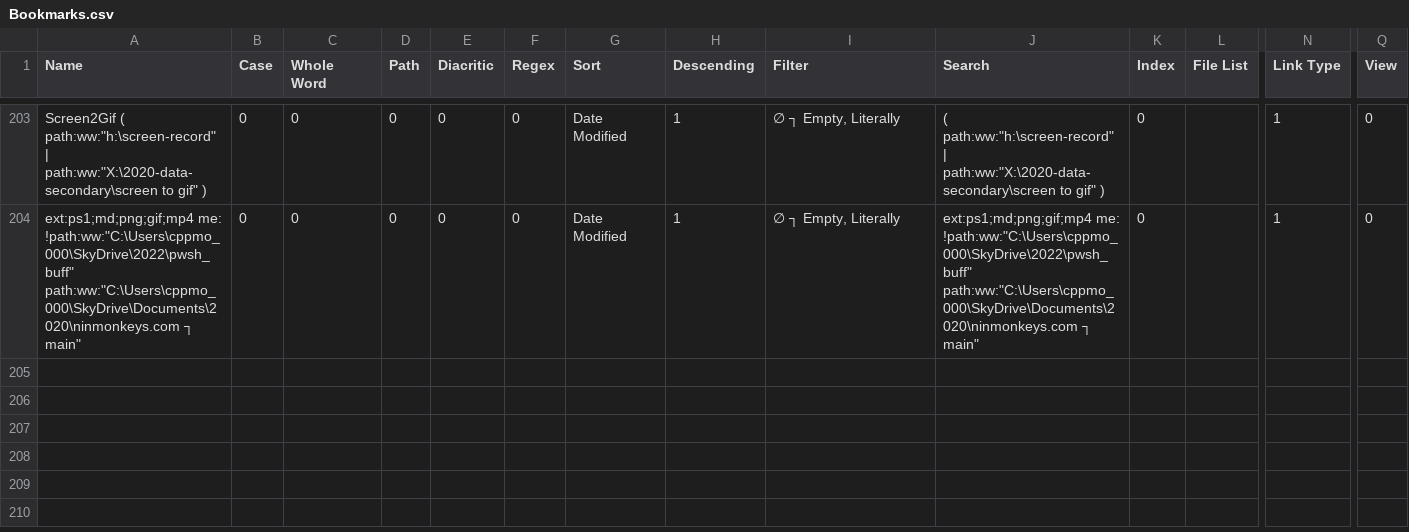
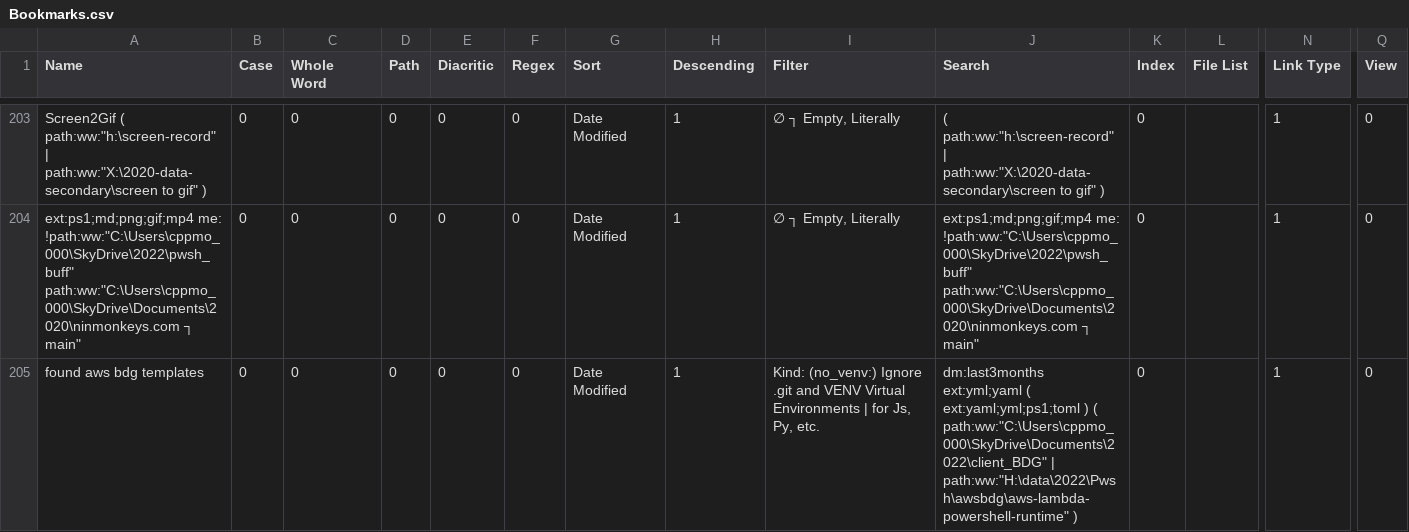
Before and after one commit to ninmonkey/dotfiles_git, a CSV file: everythingSearch/Bookmarks.csv, drawn as a sheet; only a part is shown, gaps mark what is left out; rows hold the shown columns only; the diff names each change by its address in the sheet, - before the commit and + after, or states it on an @@ line.

```diff
--- a/everythingSearch/Bookmarks.csv
+++ b/everythingSearch/Bookmarks.csv
+row 205: found aws bdg templates | 0 | 0 | 0 | 0 | 0 | Date Modified | 1 | Kind: (no_venv:) Ignore .git and VENV Virtual Environments | for Js, Py, etc. | dm:last3months ext:yml;yaml ( ext:yaml;yml;ps1;toml ) ( path:ww:"C:\Users\cppmo_000\SkyDrive\Documents\2022\client_BDG" | path:ww:"H:\data\2022\Pwsh\awsbdg\aws-lambda-powershell-runtime" ) | 0 |  | 1 | 0
```
Also changed, not shown: everythingSearch/Filters.csv, 2 other files.
